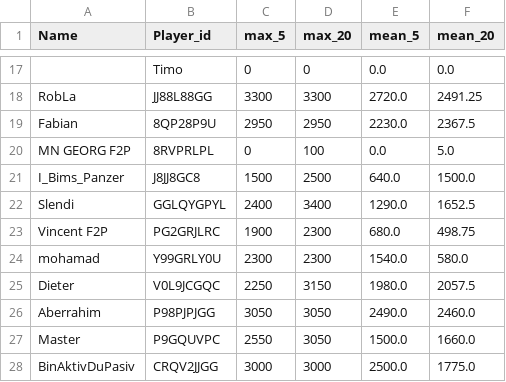
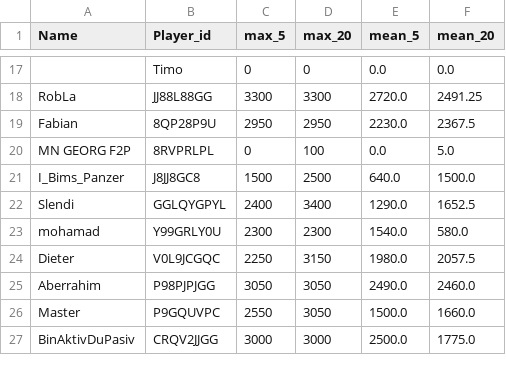
Before and after one commit to FabianL1908/ClashRoyalePerformance, a CSV file: stats.csv, drawn as a sheet; only a part is shown, gaps mark what is left out.

```diff
--- a/stats.csv
+++ b/stats.csv
@@ -22,3 +22,2 @@ I_Bims_Panzer,J8JJ8GC8,1500,2500,640.0,1500.0
 Slendi,GGLQYGPYL,2400,3400,1290.0,1652.5
-Vincent F2P,PG2GRJLRC,1900,2300,680.0,498.75
 mohamad,Y99GRLY0U,2300,2300,1540.0,580.0
```
